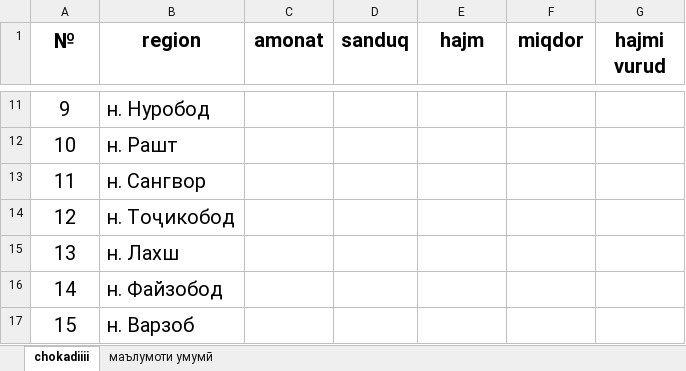
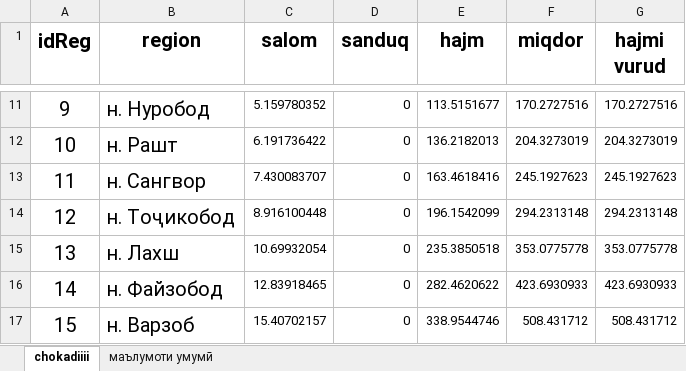
Before and after one commit to Juverko/misol, an Excel workbook: server/file.xlsx, sheet chokadiiii, drawn as a sheet; only a part is shown, gaps mark what is left out; values as stored, in another font and other column widths than the file's, no borders; the diff covers the shown part only; the diff names each change by its address in the sheet, - before the commit and + after, or states it on an @@ line.

```diff
--- a/server/file.xlsx (sheet chokadiiii)
+++ b/server/file.xlsx (sheet chokadiiii)
-A1: №
+A1: idReg
-C1: amonat
+C1: salom
-C11 (salom): (empty)
+C11 (salom): 5.159780352
-D11:D17 (sanduq): (empty)
+D11:D17 (sanduq): 0
-E11 (hajm): (empty)
+E11 (hajm): 113.5151677
-F11 (miqdor): (empty)
+F11 (miqdor): 170.2727516
-G11 (hajmi vurud): (empty)
+G11 (hajmi vurud): 170.2727516
-C12 (salom): (empty)
+C12 (salom): 6.191736422
-E12 (hajm): (empty)
+E12 (hajm): 136.2182013
-F12 (miqdor): (empty)
+F12 (miqdor): 204.3273019
-G12 (hajmi vurud): (empty)
+G12 (hajmi vurud): 204.3273019
-C13 (salom): (empty)
+C13 (salom): 7.430083707
-E13 (hajm): (empty)
+E13 (hajm): 163.4618416
-F13 (miqdor): (empty)
+F13 (miqdor): 245.1927623
-G13 (hajmi vurud): (empty)
+G13 (hajmi vurud): 245.1927623
-C14 (salom): (empty)
+C14 (salom): 8.916100448
-E14 (hajm): (empty)
+E14 (hajm): 196.1542099
-F14 (miqdor): (empty)
+F14 (miqdor): 294.2313148
-G14 (hajmi vurud): (empty)
+G14 (hajmi vurud): 294.2313148
-C15 (salom): (empty)
+C15 (salom): 10.69932054
-E15 (hajm): (empty)
+E15 (hajm): 235.3850518
-F15 (miqdor): (empty)
+F15 (miqdor): 353.0775778
-G15 (hajmi vurud): (empty)
+G15 (hajmi vurud): 353.0775778
-C16 (salom): (empty)
+C16 (salom): 12.83918465
-E16 (hajm): (empty)
+E16 (hajm): 282.4620622
-F16 (miqdor): (empty)
+F16 (miqdor): 423.6930933
-G16 (hajmi vurud): (empty)
+G16 (hajmi vurud): 423.6930933
-C17 (salom): (empty)
+C17 (salom): 15.40702157
-E17 (hajm): (empty)
+E17 (hajm): 338.9544746
-F17 (miqdor): (empty)
+F17 (miqdor): 508.431712
-G17 (hajmi vurud): (empty)
+G17 (hajmi vurud): 508.431712
```
Also changed, not shown: 6 added rows, 6 removed rows and 282 edited cells elsewhere in this sheet, 8 other files.
